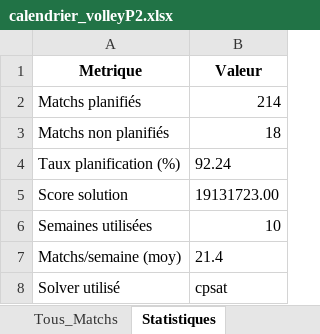
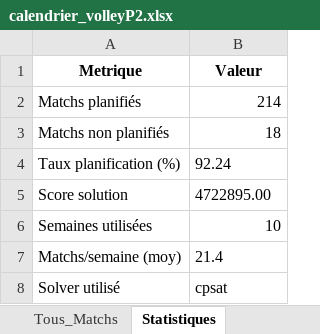
Before and after one commit to VinCheetah/PyCalendar, an Excel workbook: data/volleyball/calendrier_volleyP2.xlsx, sheet Statistiques, drawn as a sheet; values as stored, in another font and other column widths than the file's, no borders; the diff names each change by its address in the sheet, - before the commit and + after, or states it on an @@ line.

```diff
--- a/data/volleyball/calendrier_volleyP2.xlsx (sheet Statistiques)
+++ b/data/volleyball/calendrier_volleyP2.xlsx (sheet Statistiques)
-B5 (Valeur): 19131723.00
+B5 (Valeur): 4722895.00
```
Also changed, not shown: sheet Calendrier, sheet Tous_Matchs, sheet Non_Planifies, data/volleyball/config_volleyP2.xlsx, 23 other files.
